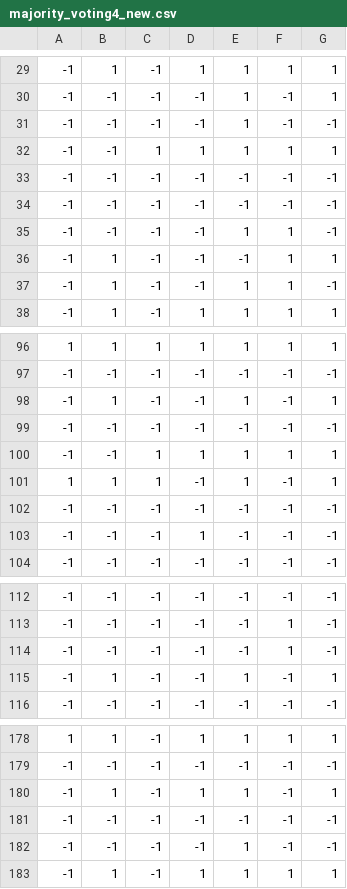
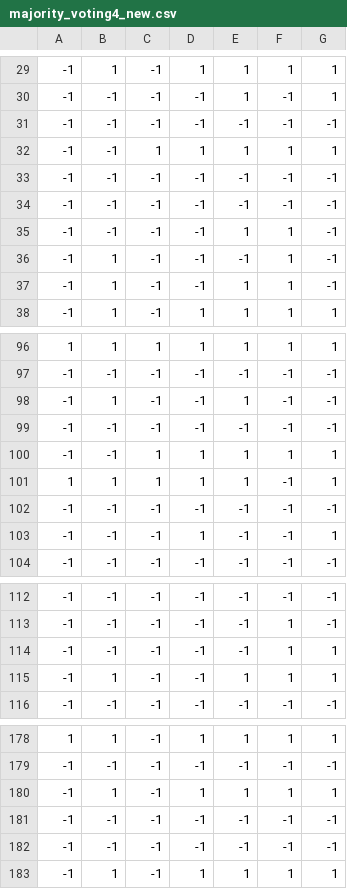
Before and after one commit to xdubra03/bakalarka, a CSV file: BP/prediktor/final_code/testovanie2/majority_voting4_new.csv, drawn as a sheet; only a part is shown, gaps mark what is left out; the diff covers the shown part only.

```diff
--- a/BP/prediktor/final_code/testovanie2/majority_voting4_new.csv
+++ b/BP/prediktor/final_code/testovanie2/majority_voting4_new.csv
@@ -30,3 +30,3 @@
 -1,-1,-1,-1,1,-1,1
--1,-1,-1,-1,1,-1,-1
+-1,-1,-1,-1,-1,-1,-1
 -1,-1,1,1,1,1,1
@@ -35,3 +35,3 @@
 -1,-1,-1,-1,1,1,-1
--1,1,-1,-1,-1,1,1
+-1,1,-1,-1,-1,1,-1
 -1,1,-1,-1,1,1,-1
@@ -97,8 +97,8 @@
 -1,-1,-1,-1,-1,-1,-1
--1,1,-1,-1,1,-1,1
+-1,1,-1,-1,1,-1,-1
 -1,-1,-1,-1,-1,-1,-1
 -1,-1,1,1,1,1,1
-1,1,1,-1,1,-1,1
+1,1,1,1,1,-1,1
 -1,-1,-1,-1,-1,-1,-1
--1,-1,-1,1,-1,-1,-1
+-1,-1,-1,1,-1,-1,1
 -1,-1,-1,-1,-1,-1,-1
@@ -113,4 +113,4 @@
 -1,-1,-1,-1,-1,1,-1
--1,-1,-1,-1,-1,1,-1
--1,1,-1,-1,1,-1,1
+-1,-1,-1,-1,-1,1,1
+-1,1,-1,-1,1,1,1
 -1,-1,-1,-1,-1,-1,-1
@@ -179,5 +179,5 @@
 -1,-1,-1,-1,-1,-1,-1
--1,1,-1,1,1,-1,1
+-1,1,-1,1,1,1,1
 -1,-1,-1,-1,-1,-1,-1
--1,-1,-1,-1,1,-1,-1
+-1,-1,-1,-1,-1,-1,-1
 -1,1,-1,1,1,1,1
```
Also changed, not shown: 3 added rows, 3 removed rows, 1 moved row and 9 edited cells elsewhere in this file, BP/prediktor/final_code/testovanie2/test250_data_new1.csv, 16 other files.
